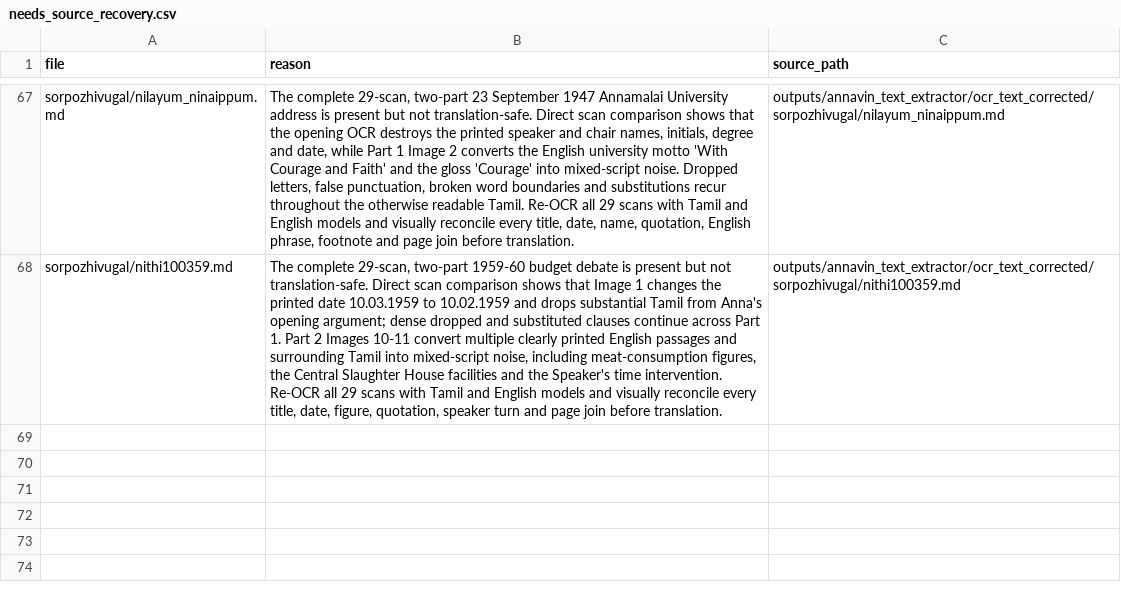
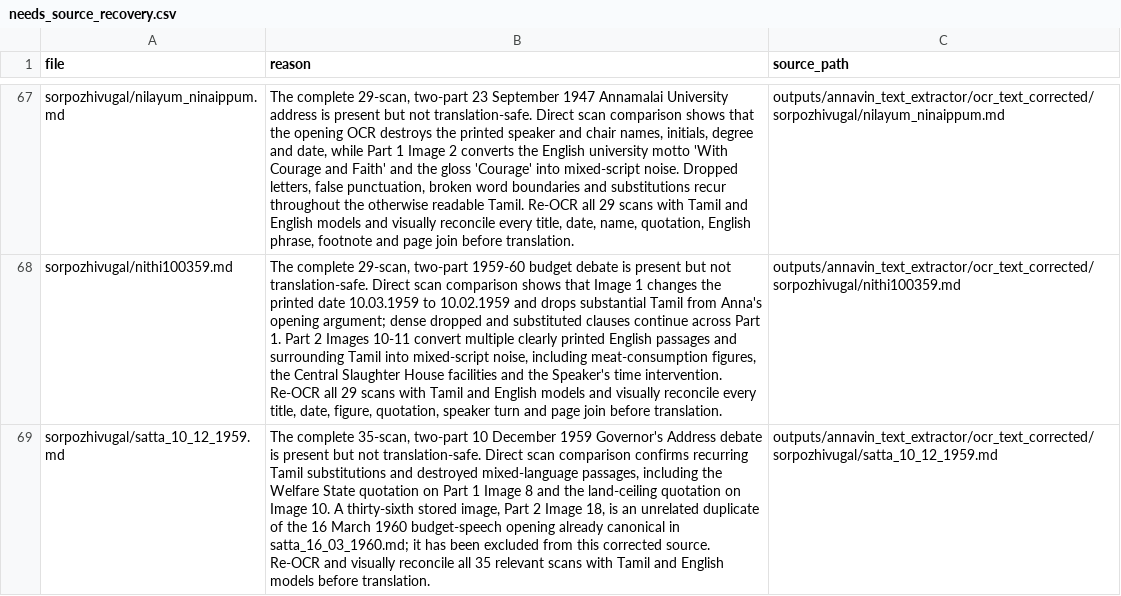
Before and after one commit to pugazg/anna-corpus, a CSV file: outputs/annavin_text_extractor/translated_contents/_translation_state/needs_source_recovery.csv, drawn as a sheet; only a part is shown, gaps mark what is left out; the diff names each change by its address in the sheet, - before the commit and + after, or states it on an @@ line.

Commit message:
screen Governor address debate for OCR recovery

```diff
--- a/outputs/annavin_text_extractor/translated_contents/_translation_state/needs_source_recovery.csv
+++ b/outputs/annavin_text_extractor/translated_contents/_translation_state/needs_source_recovery.csv
+row 69: sorpozhivugal/satta_10_12_1959.md | The complete 35-scan, two-part 10 December 1959 Governor's Address debate is present but not translation-safe. Direct scan comparison confirms recurring Tamil substitutions and destroyed mixed-language passages, including the Welfare State quotation on Part 1 Image 8 and the land-ceiling quotation on Image 10. A thirty-sixth stored image, Part 2 Image 18, is an unrelated duplicate of the 16 March 1960 budget-speech opening already canonical in satta_16_03_1960.md; it has been excluded from this corrected source. Re-OCR and visually reconcile all 35 relevant scans with Tamil and English models before translation. | outputs/annavin_text_extractor/ocr_text_corrected/sorpozhivugal/satta_10_12_1959.md
```
Also changed, not shown: outputs/annavin_text_extractor/translated_contents/_translation_state/ocr_concerns.csv, 7 other files.
